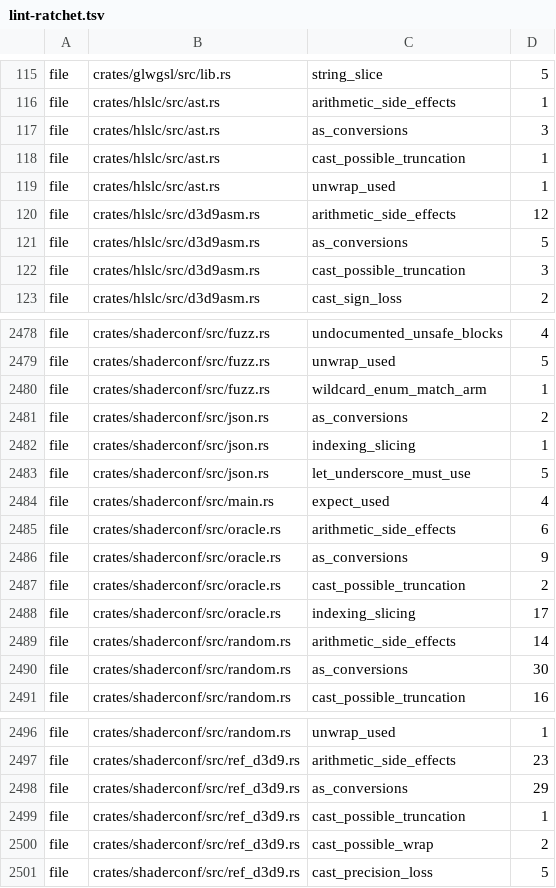
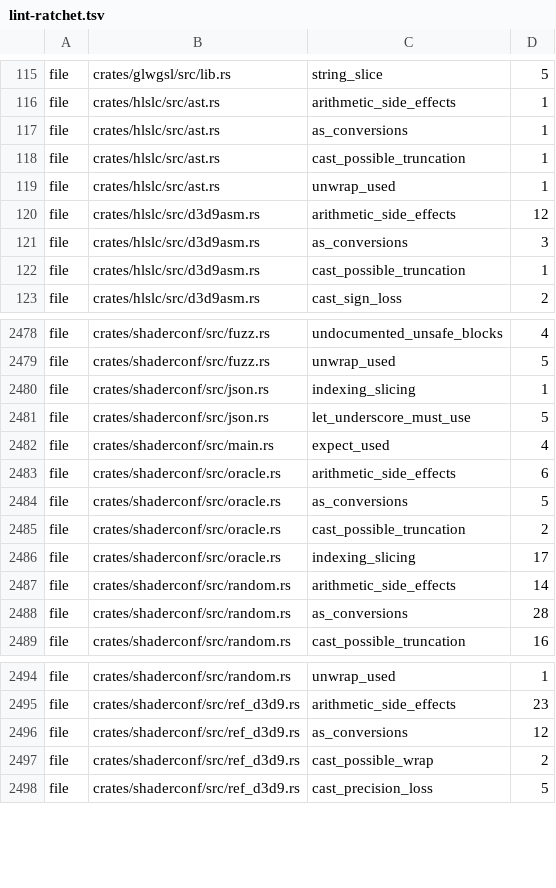
Before and after one commit to a-kaibu/masu, a TSV file: tools/ci/lint-ratchet.tsv, drawn as a sheet; only a part is shown, gaps mark what is left out; the diff covers the shown part only.

```diff
--- a/tools/ci/lint-ratchet.tsv
+++ b/tools/ci/lint-ratchet.tsv
@@ -116,3 +116,3 @@ file	crates/glwgsl/src/lib.rs	string_slice	5
 file	crates/hlslc/src/ast.rs	arithmetic_side_effects	1
-file	crates/hlslc/src/ast.rs	as_conversions	3
+file	crates/hlslc/src/ast.rs	as_conversions	1
 file	crates/hlslc/src/ast.rs	cast_possible_truncation	1
@@ -120,4 +120,4 @@ file	crates/hlslc/src/ast.rs	unwrap_used	1
 file	crates/hlslc/src/d3d9asm.rs	arithmetic_side_effects	12
-file	crates/hlslc/src/d3d9asm.rs	as_conversions	5
-file	crates/hlslc/src/d3d9asm.rs	cast_possible_truncation	3
+file	crates/hlslc/src/d3d9asm.rs	as_conversions	3
+file	crates/hlslc/src/d3d9asm.rs	cast_possible_truncation	1
 file	crates/hlslc/src/d3d9asm.rs	cast_sign_loss	2
@@ -2479,4 +2479,2 @@ file	crates/shaderconf/src/fuzz.rs	undocumented_unsafe_blocks	4
 file	crates/shaderconf/src/fuzz.rs	unwrap_used	5
-file	crates/shaderconf/src/fuzz.rs	wildcard_enum_match_arm	1
-file	crates/shaderconf/src/json.rs	as_conversions	2
 file	crates/shaderconf/src/json.rs	indexing_slicing	1
@@ -2485,3 +2483,3 @@ file	crates/shaderconf/src/main.rs	expect_used	4
 file	crates/shaderconf/src/oracle.rs	arithmetic_side_effects	6
-file	crates/shaderconf/src/oracle.rs	as_conversions	9
+file	crates/shaderconf/src/oracle.rs	as_conversions	5
 file	crates/shaderconf/src/oracle.rs	cast_possible_truncation	2
@@ -2489,3 +2487,3 @@ file	crates/shaderconf/src/oracle.rs	indexing_slicing	17
 file	crates/shaderconf/src/random.rs	arithmetic_side_effects	14
-file	crates/shaderconf/src/random.rs	as_conversions	30
+file	crates/shaderconf/src/random.rs	as_conversions	28
 file	crates/shaderconf/src/random.rs	cast_possible_truncation	16
@@ -2497,4 +2495,3 @@ file	crates/shaderconf/src/random.rs	unwrap_used	1
 file	crates/shaderconf/src/ref_d3d9.rs	arithmetic_side_effects	23
-file	crates/shaderconf/src/ref_d3d9.rs	as_conversions	29
-file	crates/shaderconf/src/ref_d3d9.rs	cast_possible_truncation	1
+file	crates/shaderconf/src/ref_d3d9.rs	as_conversions	12
 file	crates/shaderconf/src/ref_d3d9.rs	cast_possible_wrap	2
```
Also changed, not shown: 20 edited cells elsewhere in this file.
